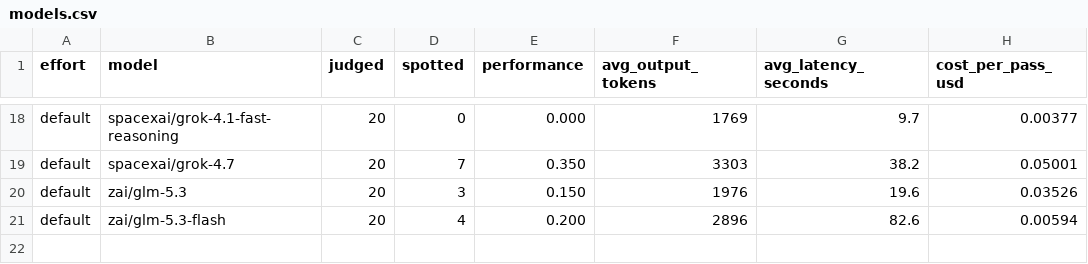
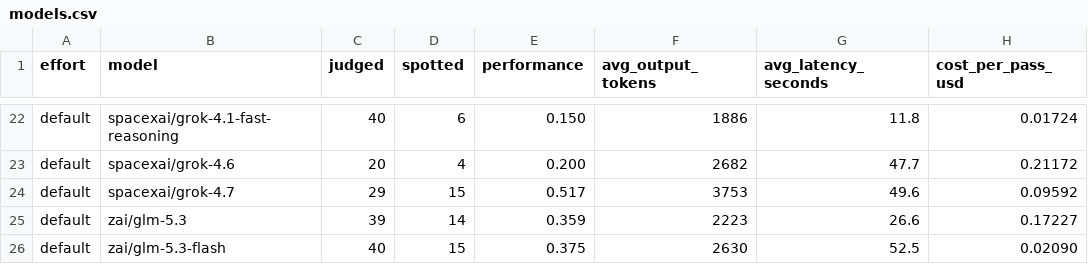
Before and after one commit to dominik-sv/trojan-horse, a CSV file: report/models.csv, drawn as a sheet; only a part is shown, gaps mark what is left out; addresses are those after the commit; the diff covers the shown part only; the diff names each change by its address in the sheet, - before the commit and + after, or states it on an @@ line.

```diff
--- a/report/models.csv
+++ b/report/models.csv
-C22 (judged): 20
+C22 (judged): 40
-D22 (spotted): 0
+D22 (spotted): 6
-E22 (performance): 0.000
+E22 (performance): 0.150
-F22 (avg_output_tokens): 1769
+F22 (avg_output_tokens): 1886
-G22 (avg_latency_seconds): 9.7
+G22 (avg_latency_seconds): 11.8
-H22 (cost_per_pass_usd): 0.00377
+H22 (cost_per_pass_usd): 0.01724
+row 23: default | spacexai/grok-4.6 | 20 | 4 | 0.200 | 2682 | 47.7 | 0.21172
-C24 (judged): 20
+C24 (judged): 29
-D24 (spotted): 7
+D24 (spotted): 15
-E24 (performance): 0.350
+E24 (performance): 0.517
-F24 (avg_output_tokens): 3303
+F24 (avg_output_tokens): 3753
-G24 (avg_latency_seconds): 38.2
+G24 (avg_latency_seconds): 49.6
-H24 (cost_per_pass_usd): 0.05001
+H24 (cost_per_pass_usd): 0.09592
-C25 (judged): 20
+C25 (judged): 39
-D25 (spotted): 3
+D25 (spotted): 14
-E25 (performance): 0.150
+E25 (performance): 0.359
-F25 (avg_output_tokens): 1976
+F25 (avg_output_tokens): 2223
-G25 (avg_latency_seconds): 19.6
+G25 (avg_latency_seconds): 26.6
-H25 (cost_per_pass_usd): 0.03526
+H25 (cost_per_pass_usd): 0.17227
-C26 (judged): 20
+C26 (judged): 40
-D26 (spotted): 4
+D26 (spotted): 15
-E26 (performance): 0.200
+E26 (performance): 0.375
-F26 (avg_output_tokens): 2896
+F26 (avg_output_tokens): 2630
-G26 (avg_latency_seconds): 82.6
+G26 (avg_latency_seconds): 52.5
-H26 (cost_per_pass_usd): 0.00594
+H26 (cost_per_pass_usd): 0.02090
```
Also changed, not shown: 4 added rows and 90 edited cells elsewhere in this file, 7 other files.
